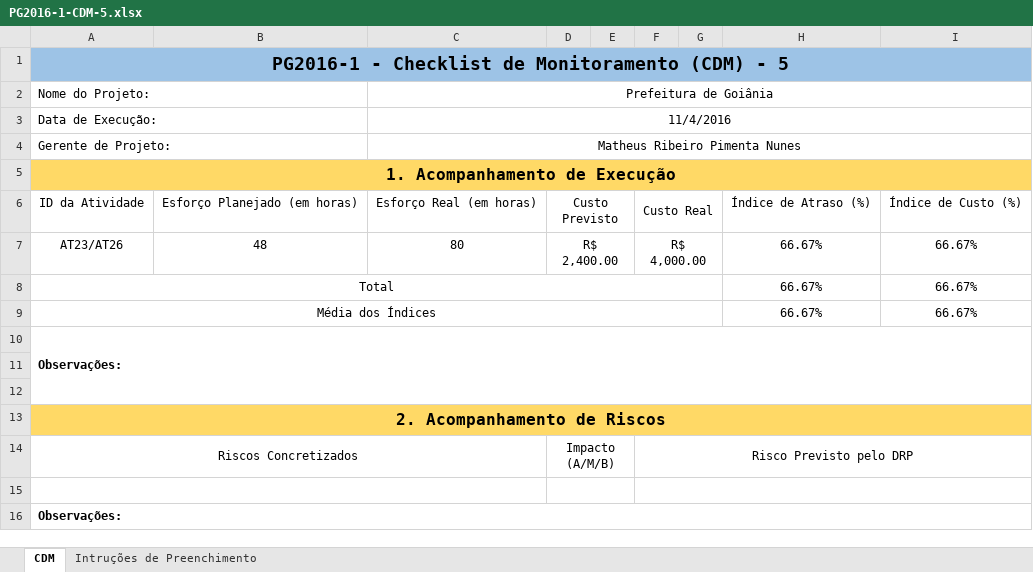
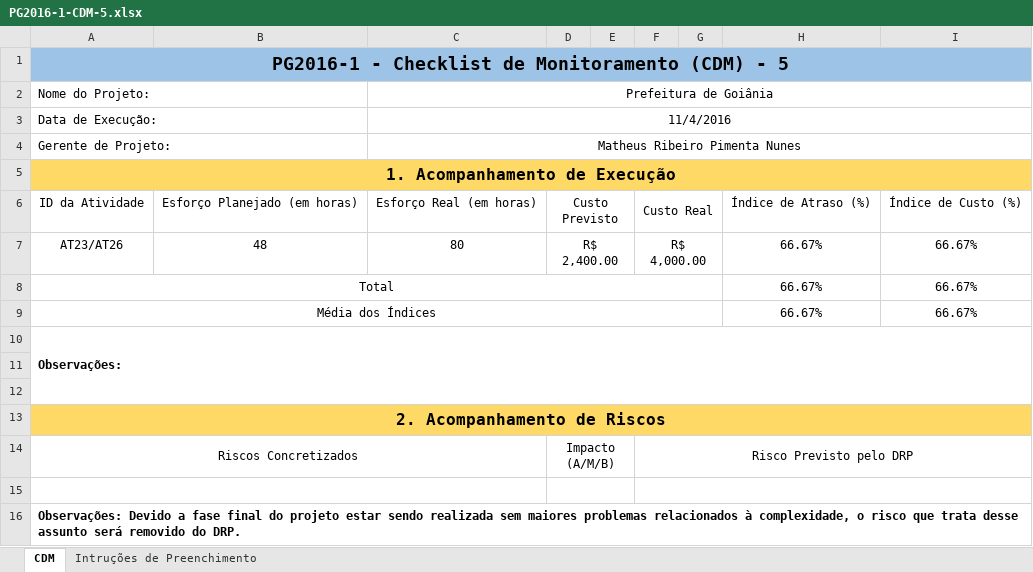
Before and after one commit to matheuspiment/PSW, an Excel workbook: Projeto/GPR/PG2016-1-CDM-5.xlsx, sheet CDM, drawn as a sheet; values as stored, in another font and other column widths than the file's, no borders; the diff names each change by its address in the sheet, - before the commit and + after, or states it on an @@ line.

Commit message:
Update CDM-5 and DRP
Atualizado o CDM-5 com o preenchimento das observações na Sessão 2,
anteriormente esquecidas, e atualização do DRP conforme previsto no
CDM-5.

```diff
--- a/Projeto/GPR/PG2016-1-CDM-5.xlsx (sheet CDM)
+++ b/Projeto/GPR/PG2016-1-CDM-5.xlsx (sheet CDM)
-A16: Observações:
+A16: Observações: Devido a fase final do projeto estar sendo realizada sem maiores problemas relacionados à complexidade, o risco que trata desse assunto será removido do DRP.
```
Also changed, not shown: Projeto/GPR/PG2016-1-DRP.xlsx.
